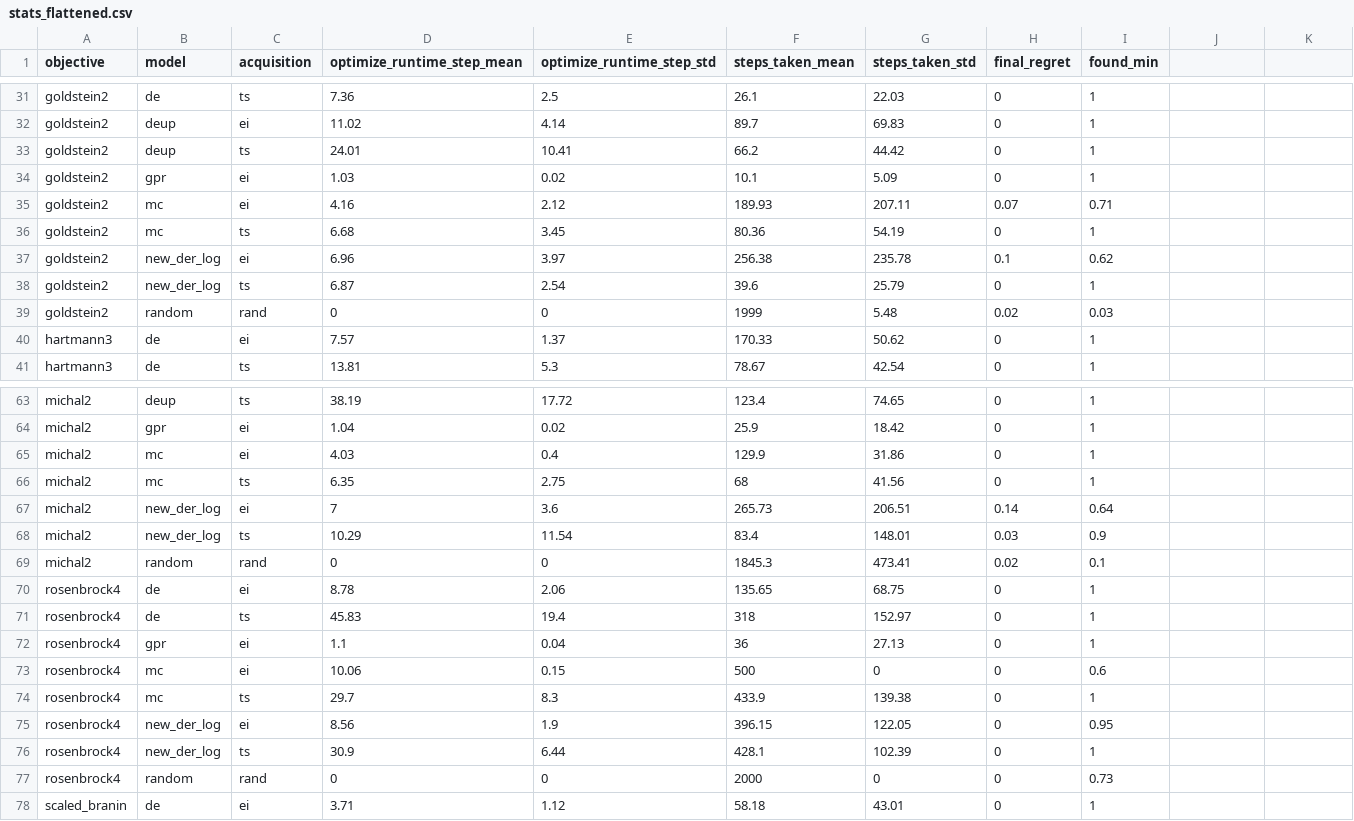
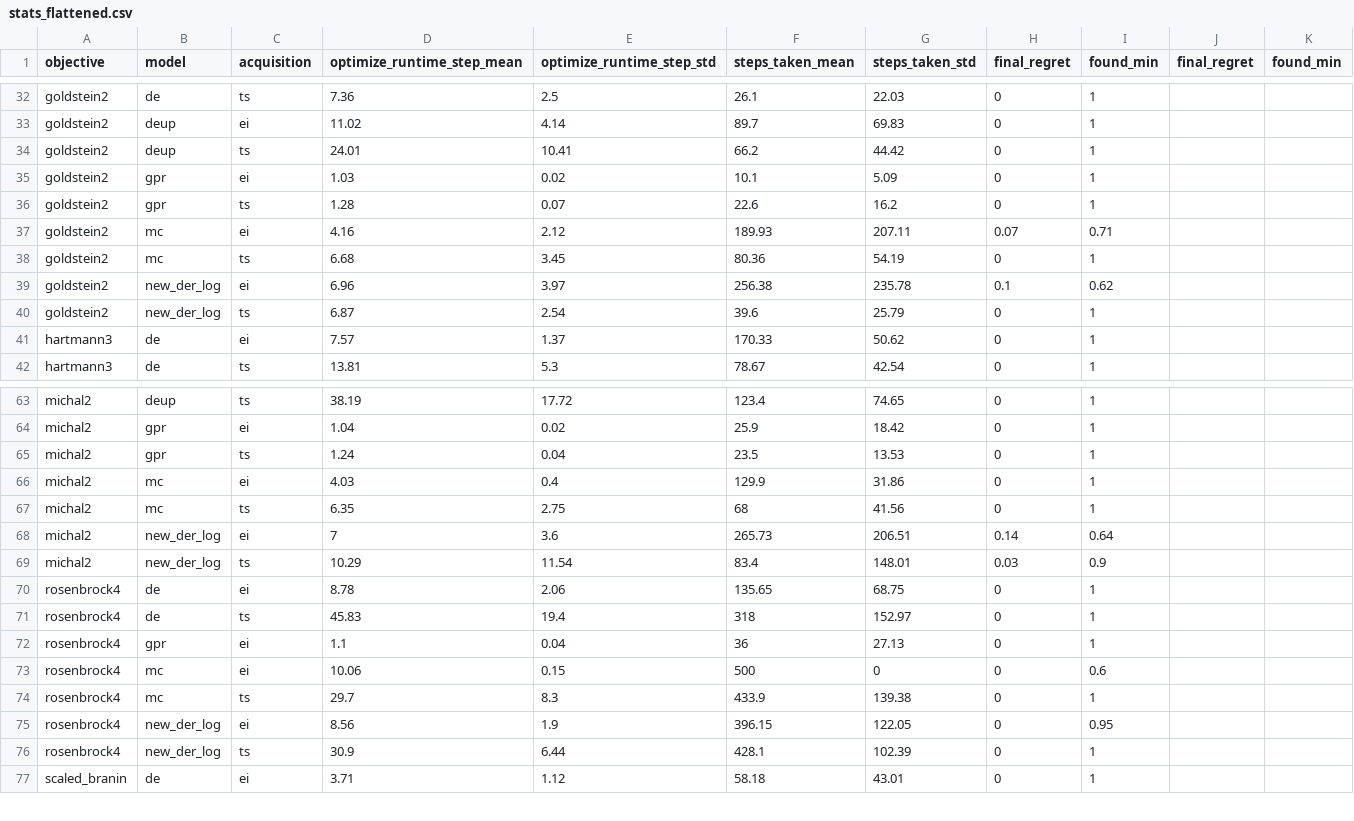
Before and after one commit to clinton0313/trieste, a CSV file: benchmarking/results_processing/stats_flattened.csv, drawn as a sheet; only a part is shown, gaps mark what is left out; the diff covers the shown part only.

```diff
--- a/benchmarking/results_processing/stats_flattened.csv
+++ b/benchmarking/results_processing/stats_flattened.csv
@@ -1 +1 @@
-objective,model,acquisition,optimize_runtime_step_mean,optimize_runtime_step_std,steps_taken_mean,steps_taken_std,final_regret,found_min
+objective,model,acquisition,optimize_runtime_step_mean,optimize_runtime_step_std,steps_taken_mean,steps_taken_std,final_regret,found_min,final_regret,found_min
@@ -34,0 +36 @@ goldstein2,gpr,ei,1.03,0.02,10.1,5.09,0,1
+goldstein2,gpr,ts,1.28,0.07,22.6,16.2,0,1,,
@@ -39 +40,0 @@ goldstein2,new_der_log,ts,6.87,2.54,39.6,25.79,0,1
-goldstein2,random,rand,0,0,1999,5.48,0.02,0.03
@@ -64,0 +65 @@ michal2,gpr,ei,1.04,0.02,25.9,18.42,0,1
+michal2,gpr,ts,1.24,0.04,23.5,13.53,0,1,,
@@ -69 +69,0 @@ michal2,new_der_log,ts,10.29,11.54,83.4,148.01,0.03,0.9
-michal2,random,rand,0,0,1845.3,473.41,0.02,0.1
@@ -77 +76,0 @@ rosenbrock4,new_der_log,ts,30.9,6.44,428.1,102.39,0,1
-rosenbrock4,random,rand,0,0,2000,0,0,0.73
```
Also changed, not shown: 8 added rows, 7 removed rows and 13 edited cells elsewhere in this file, benchmarking/stats.csv, 3 other files.
